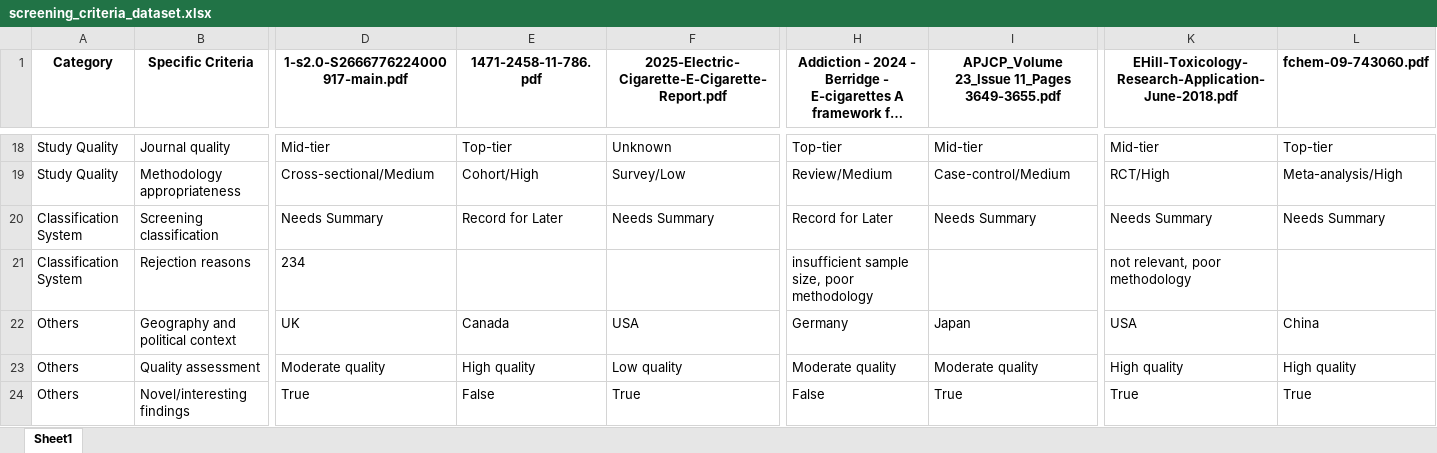
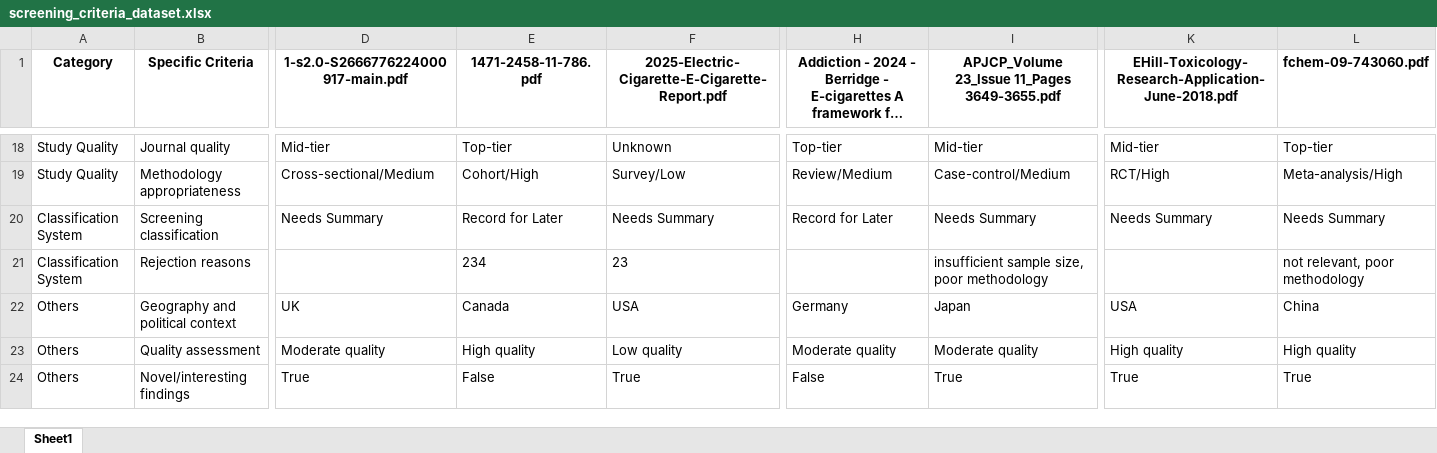
Before and after one commit to apratim-sigmoid/IB-GenAI-RnD-Screening-Criteria, an Excel workbook: screening_criteria_dataset.xlsx, sheet Sheet1, drawn as a sheet; only a part is shown, gaps mark what is left out; long unchanged cells end in …; values as stored, in another font and other column widths than the file's, no borders; the diff covers the shown part only; the diff names each change by its address in the sheet, - before the commit and + after, or states it on an @@ line.

Commit message:
Update screening data - 2025-06-16 12:27:52

```diff
--- a/screening_criteria_dataset.xlsx (sheet Sheet1)
+++ b/screening_criteria_dataset.xlsx (sheet Sheet1)
-D21: 234
+D21: (empty)
-E21 (1471-2458-11-786.pdf): (empty)
+E21 (1471-2458-11-786.pdf): 234
-F21: (empty)
+F21: 23
-H21: insufficient sample size, poor methodology
+H21: (empty)
-I21: (empty)
+I21: insufficient sample size, poor methodology
-K21: not relevant, poor methodology
+K21: (empty)
-L21 (fchem-09-743060.pdf): (empty)
+L21 (fchem-09-743060.pdf): not relevant, poor methodology
```
Also changed, not shown: 11 edited cells elsewhere in this sheet.
